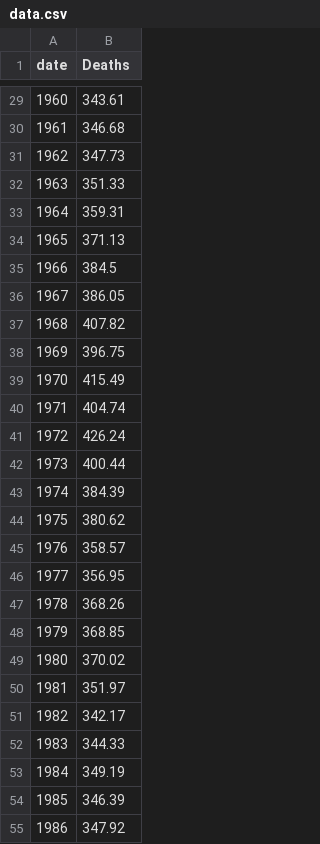
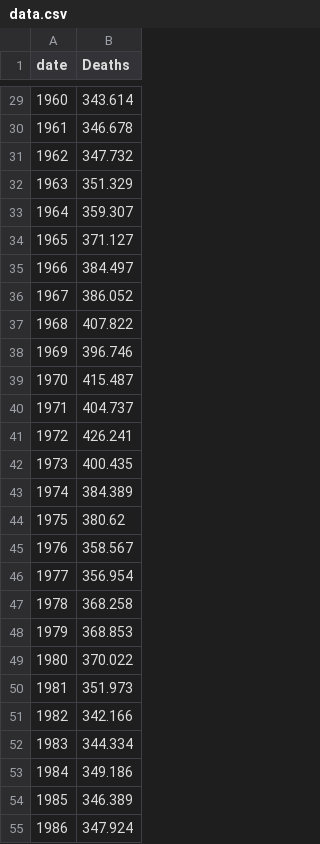
Before and after one commit to ONSvisual/ONSvisual.github.io, a CSV file: dvc326/Chart1/Upper/data.csv, drawn as a sheet; only a part is shown, gaps mark what is left out; the diff covers the shown part only.

```diff
--- a/dvc326/Chart1/Upper/data.csv
+++ b/dvc326/Chart1/Upper/data.csv
@@ -29,27 +29,27 @@ date,Deaths
-1960,343.61
-1961,346.68
-1962,347.73
-1963,351.33
-1964,359.31
-1965,371.13
-1966,384.5
-1967,386.05
-1968,407.82
-1969,396.75
-1970,415.49
-1971,404.74
-1972,426.24
-1973,400.44
-1974,384.39
+1960,343.614
+1961,346.678
+1962,347.732
+1963,351.329
+1964,359.307
+1965,371.127
+1966,384.497
+1967,386.052
+1968,407.822
+1969,396.746
+1970,415.487
+1971,404.737
+1972,426.241
+1973,400.435
+1974,384.389
 1975,380.62
-1976,358.57
-1977,356.95
-1978,368.26
-1979,368.85
-1980,370.02
-1981,351.97
-1982,342.17
-1983,344.33
-1984,349.19
-1985,346.39
-1986,347.92
+1976,358.567
+1977,356.954
+1978,368.258
+1979,368.853
+1980,370.022
+1981,351.973
+1982,342.166
+1983,344.334
+1984,349.186
+1985,346.389
+1986,347.924
```
Also changed, not shown: 49 edited cells elsewhere in this file, dvc326/Chart1/Lower/data.csv, 16 other files.
